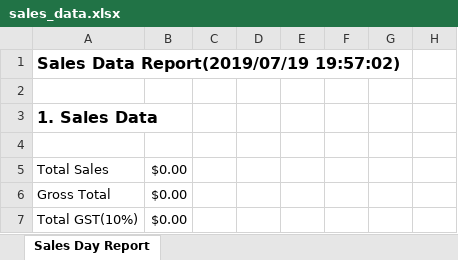
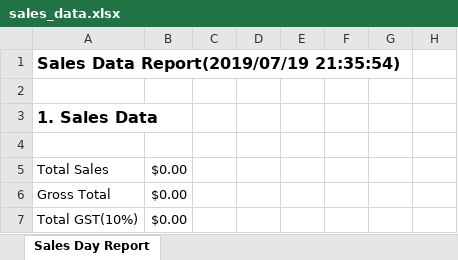
Before and after one commit to hokeryu318/jftweb, an Excel workbook: public/excel/exports/sales_data.xlsx, sheet Sales Day Report, drawn as a sheet; only a part is shown; values as stored, in another font and other column widths than the file's, no borders; the diff names each change by its address in the sheet, - before the commit and + after, or states it on an @@ line.

```diff
--- a/public/excel/exports/sales_data.xlsx (sheet Sales Day Report)
+++ b/public/excel/exports/sales_data.xlsx (sheet Sales Day Report)
-A1: Sales Data Report(2019/07/19 19:57:02)
+A1: Sales Data Report(2019/07/19 21:35:54)
```
Also changed, not shown: 2 other files.
